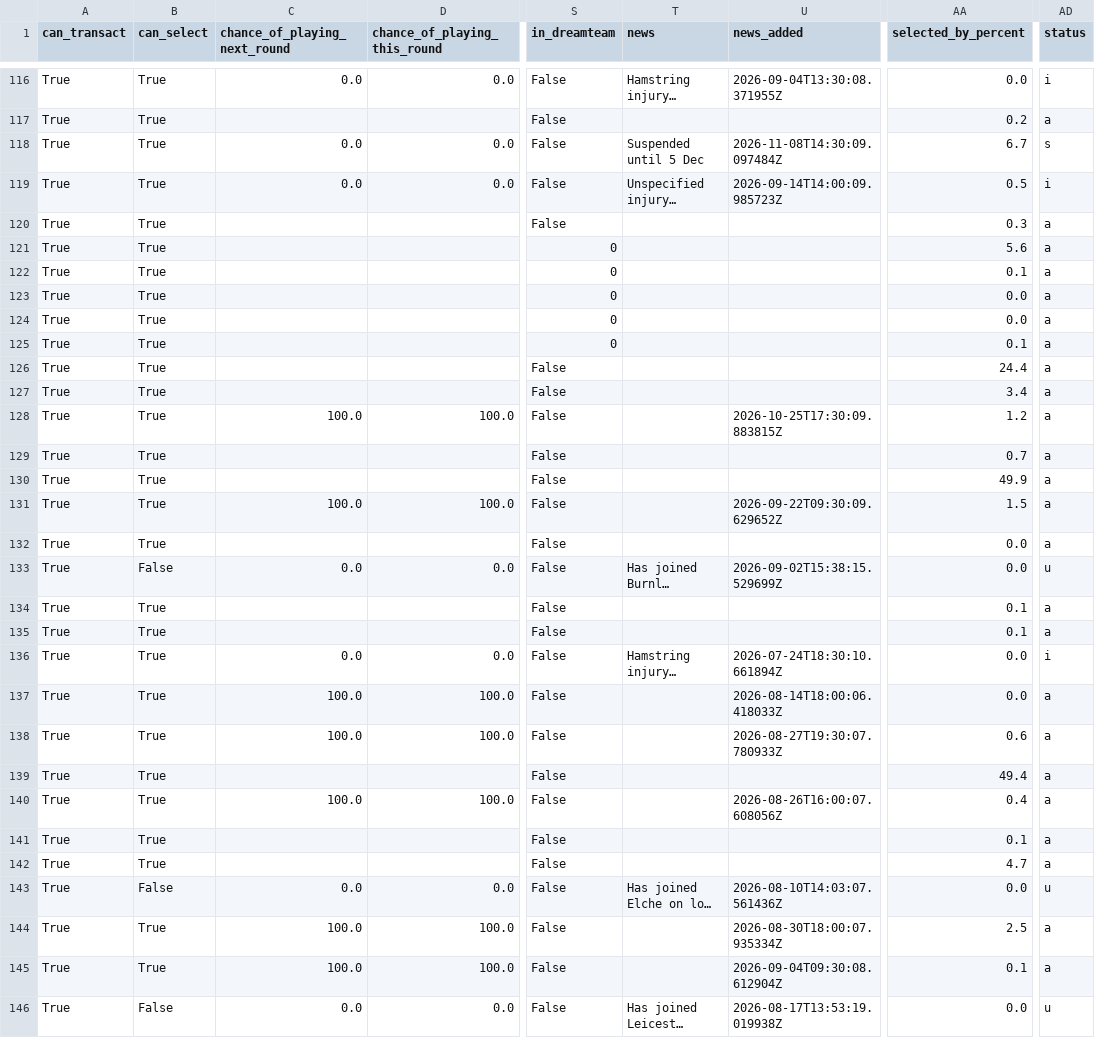
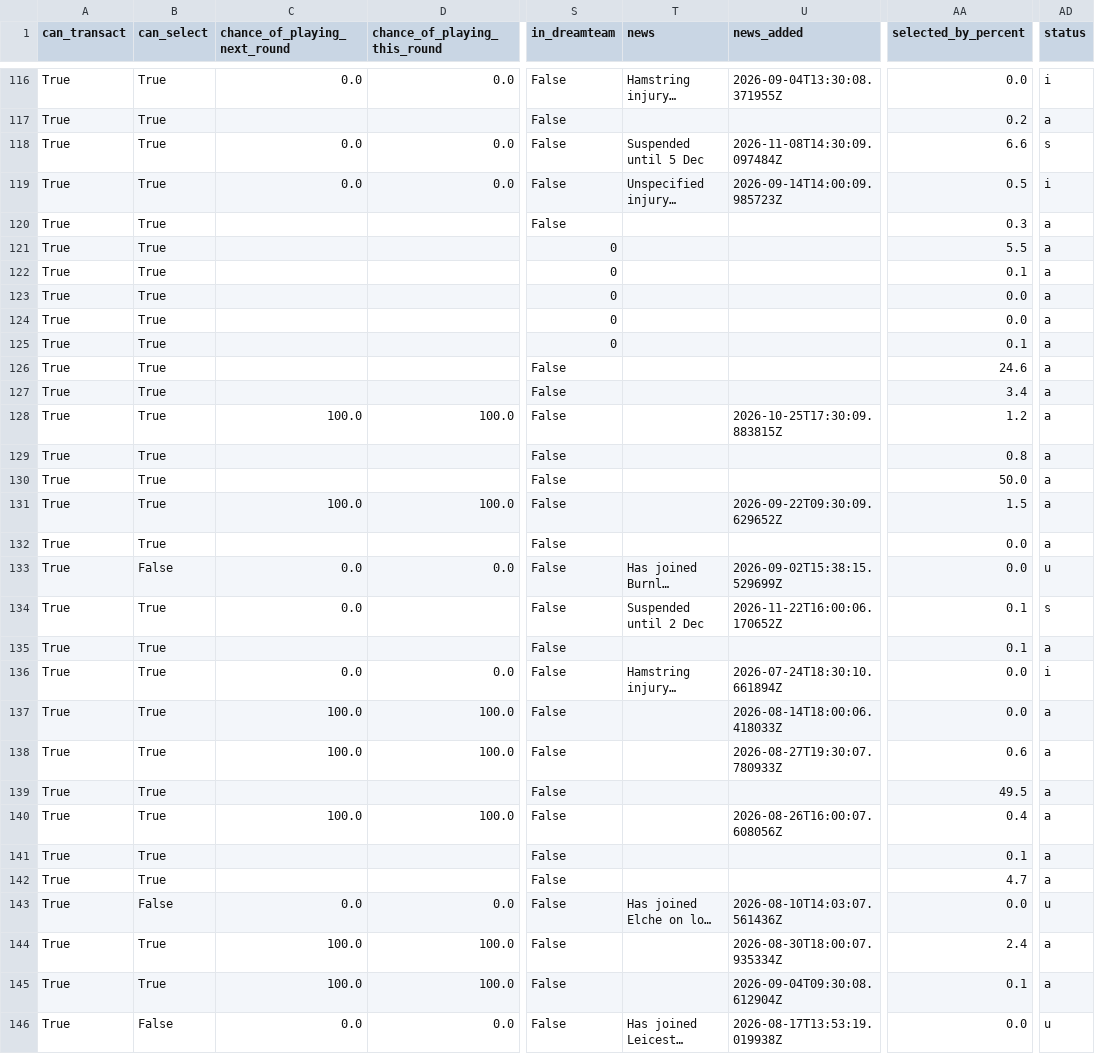
Before and after one commit to villajono/fpl-2026-27, a CSV file: data/raw/players_2026-27.csv, drawn as a sheet; only a part is shown, gaps mark what is left out; long unchanged cells end in …; the diff covers the shown part only; the diff names each change by its address in the sheet, - before the commit and + after, or states it on an @@ line.

```diff
--- a/data/raw/players_2026-27.csv
+++ b/data/raw/players_2026-27.csv
-AA118 (selected_by_percent): 6.7
+AA118 (selected_by_percent): 6.6
-AA121 (selected_by_percent): 5.6
+AA121 (selected_by_percent): 5.5
-AA126 (selected_by_percent): 24.4
+AA126 (selected_by_percent): 24.6
-AA129 (selected_by_percent): 0.7
+AA129 (selected_by_percent): 0.8
-AA130 (selected_by_percent): 49.9
+AA130 (selected_by_percent): 50.0
-C134 (chance_of_playing_next_round): (empty)
+C134 (chance_of_playing_next_round): 0.0
-T134 (news): (empty)
+T134 (news): Suspended until 2 Dec
-U134 (news_added): (empty)
+U134 (news_added): 2026-11-22T16:00:06.170652Z
-AD134 (status): a
+AD134 (status): s
-AA139 (selected_by_percent): 49.4
+AA139 (selected_by_percent): 49.5
-AA144 (selected_by_percent): 2.5
+AA144 (selected_by_percent): 2.4
```
Also changed, not shown: 144 edited cells elsewhere in this file, 3 other files.
